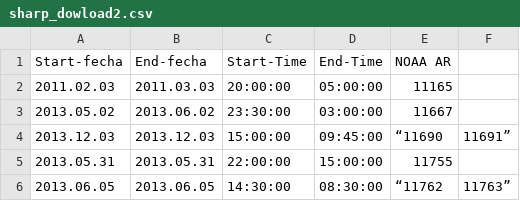
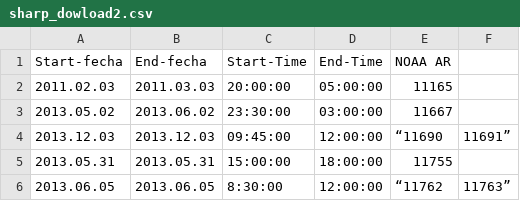
Before and after one commit to franciscoai/2021_cme_expansion_sources, a CSV file: sharp_dowload2.csv, drawn as a sheet.

Commit message:
Fix 2: Download event times

```diff
--- a/sharp_dowload2.csv
+++ b/sharp_dowload2.csv
@@ -3,4 +3,4 @@ Start-fecha,End-fecha,Start-Time,End-Time,NOAA AR
 2013.05.02,2013.06.02,23:30:00,03:00:00,11667
-2013.12.03,2013.12.03,15:00:00,09:45:00,“11690,11691”
-2013.05.31,2013.05.31,22:00:00,15:00:00,11755
-2013.06.05,2013.06.05,14:30:00,08:30:00,“11762,11763”
+2013.12.03,2013.12.03,09:45:00,12:00:00,“11690,11691”
+2013.05.31,2013.05.31,15:00:00,18:00:00,11755
+2013.06.05,2013.06.05,8:30:00,12:00:00,“11762,11763”
```
